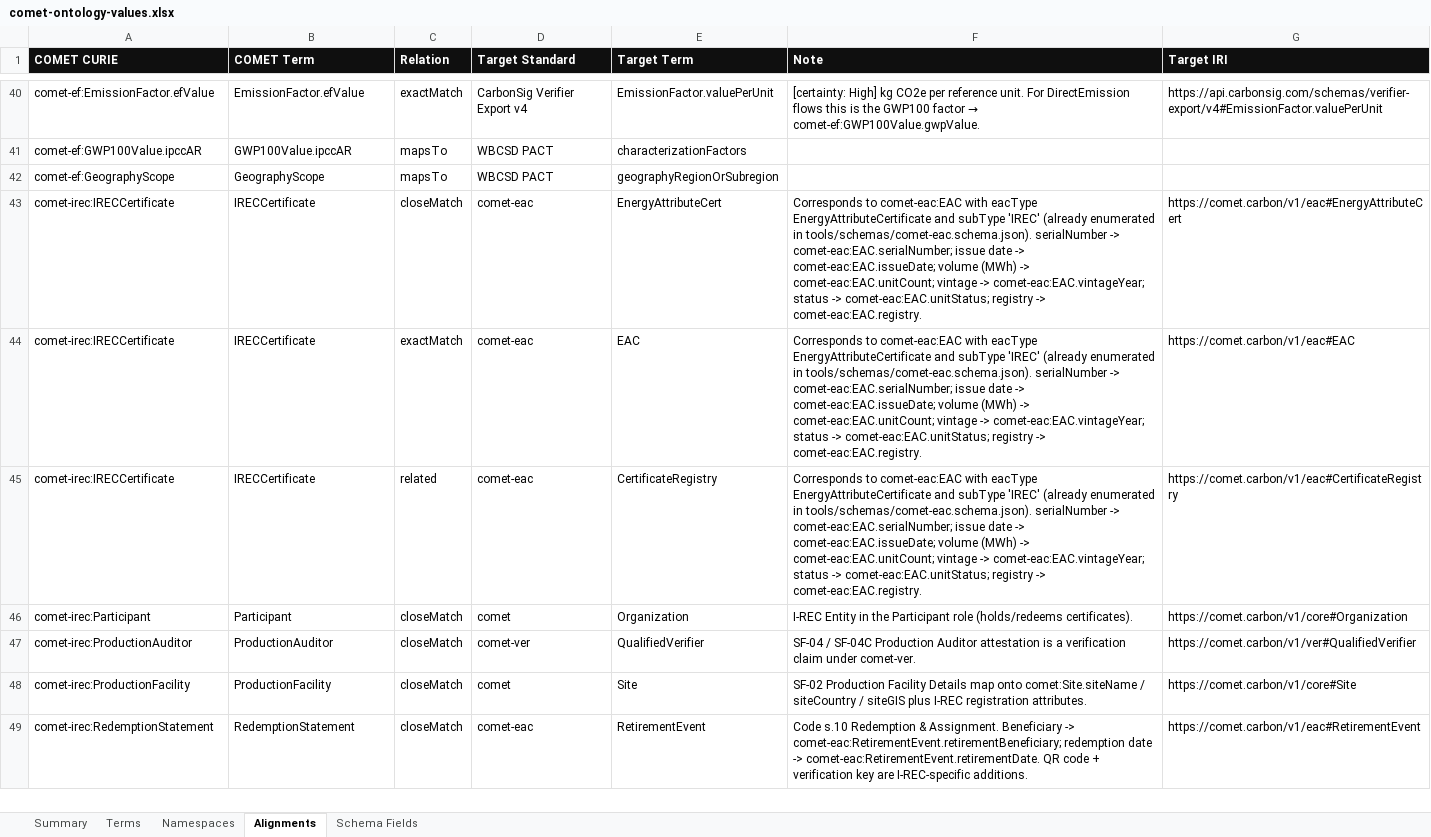
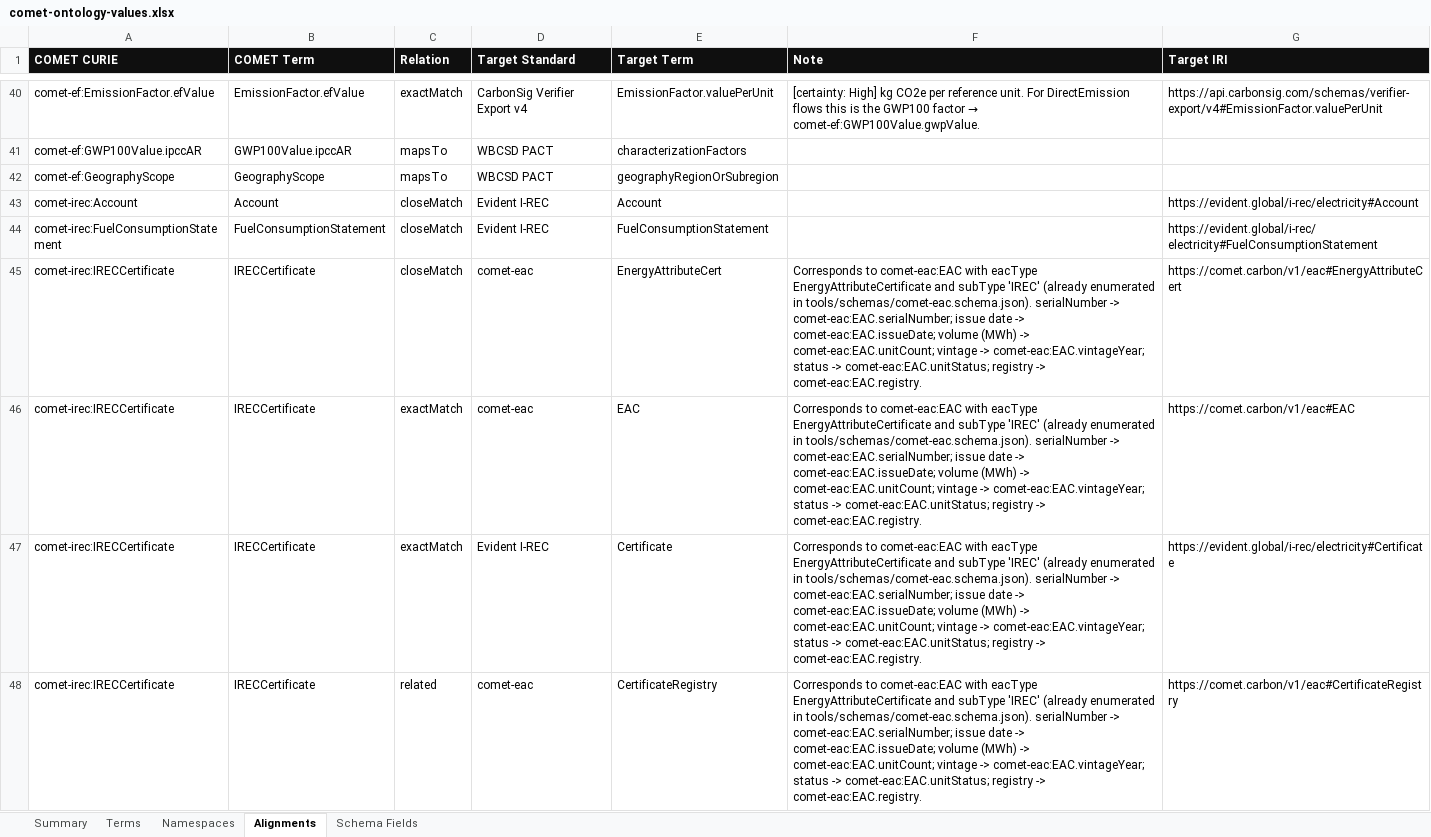
Before and after one commit to nickgogerty/comet-ontology, an Excel workbook: docs/comet-ontology-values.xlsx, sheet Alignments, drawn as a sheet; only a part is shown, gaps mark what is left out; the shorter side is filled out with more unchanged rows; values as stored, in another font and other column widths than the file's, no borders; the diff covers the shown part only; the diff names each change by its address in the sheet, - before the commit and + after, or states it on an @@ line.

```diff
--- a/docs/comet-ontology-values.xlsx (sheet Alignments)
+++ b/docs/comet-ontology-values.xlsx (sheet Alignments)
+row 43: comet-irec:Account | Account | closeMatch | Evident I-REC | Account |  | https://evident.global/i-rec/electricity#Account
+row 44: comet-irec:FuelConsumptionStatement | FuelConsumptionStatement | closeMatch | Evident I-REC | FuelConsumptionStatement |  | https://evident.global/i-rec/electricity#FuelConsumptionStatement
+row 47: comet-irec:IRECCertificate | IRECCertificate | exactMatch | Evident I-REC | Certificate | Corresponds to comet-eac:EAC with eacType EnergyAttributeCertificate and subType 'IREC' (already enumerated in tools/schemas/comet-eac.schema.json). serialNumber -> comet-eac:EAC.serialNumber; issue date -> comet-eac:EAC.issueDate; volume (MWh) -> comet-eac:EAC.unitCount; vintage -> comet-eac:EAC.vintageYear; status -> comet-eac:EAC.unitStatus; registry -> comet-eac:EAC.registry. | https://evident.global/i-rec/electricity#Certificate
```
Also changed, not shown: 4 added rows elsewhere in this sheet, sheet Summary, 10 other files.
